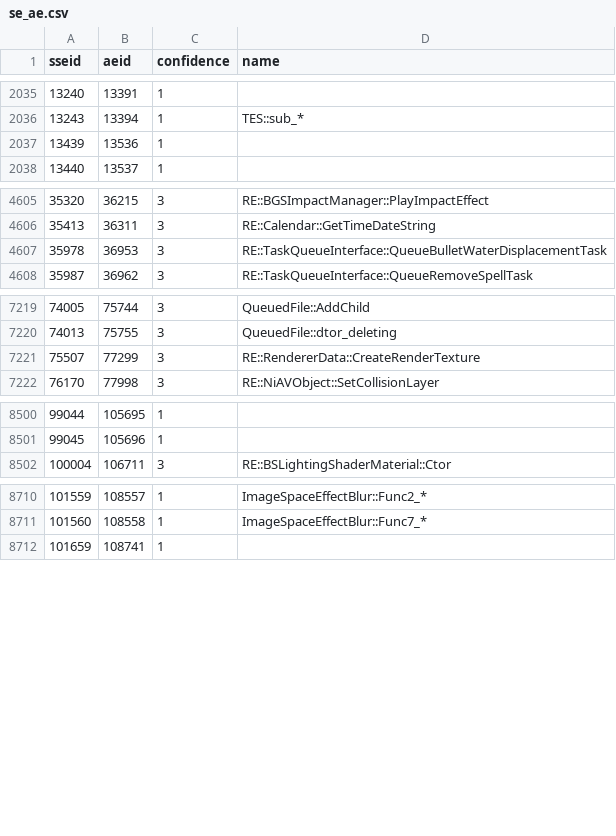
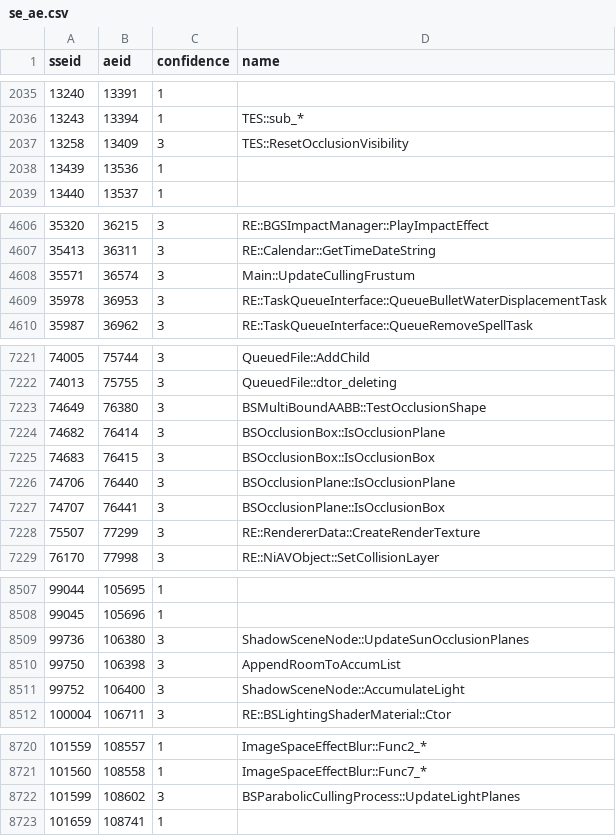
Before and after one commit to alandtse/skyrim_vr_address_library, a CSV file: se_ae.csv, drawn as a sheet; only a part is shown, gaps mark what is left out; the diff covers the shown part only.

```diff
--- a/se_ae.csv
+++ b/se_ae.csv
@@ -2036,2 +2036,3 @@ sseid,aeid,confidence,name
 13243,13394,1,TES::sub_*
+13258,13409,3,TES::ResetOcclusionVisibility
 13439,13536,1,
@@ -4606,2 +4607,3 @@ sseid,aeid,confidence,name
 35413,36311,3,RE::Calendar::GetTimeDateString
+35571,36574,3,Main::UpdateCullingFrustum
 35978,36953,3,RE::TaskQueueInterface::QueueBulletWaterDisplacementTask
@@ -7220,2 +7222,7 @@ sseid,aeid,confidence,name
 74013,75755,3,QueuedFile::dtor_deleting
+74649,76380,3,BSMultiBoundAABB::TestOcclusionShape
+74682,76414,3,BSOcclusionBox::IsOcclusionPlane
+74683,76415,3,BSOcclusionBox::IsOcclusionBox
+74706,76440,3,BSOcclusionPlane::IsOcclusionPlane
+74707,76441,3,BSOcclusionPlane::IsOcclusionBox
 75507,77299,3,RE::RendererData::CreateRenderTexture
@@ -8501,2 +8508,5 @@ sseid,aeid,confidence,name
 99045,105696,1,
+99736,106380,3,ShadowSceneNode::UpdateSunOcclusionPlanes
+99750,106398,3,AppendRoomToAccumList
+99752,106400,3,ShadowSceneNode::AccumulateLight
 100004,106711,3,RE::BSLightingShaderMaterial::Ctor
@@ -8711,2 +8721,3 @@ sseid,aeid,confidence,name
 101560,108558,1,ImageSpaceEffectBlur::Func7_*
+101599,108602,3,BSParabolicCullingProcess::UpdateLightPlanes
 101659,108741,1,
```
Also changed, not shown: 2 added rows elsewhere in this file.
